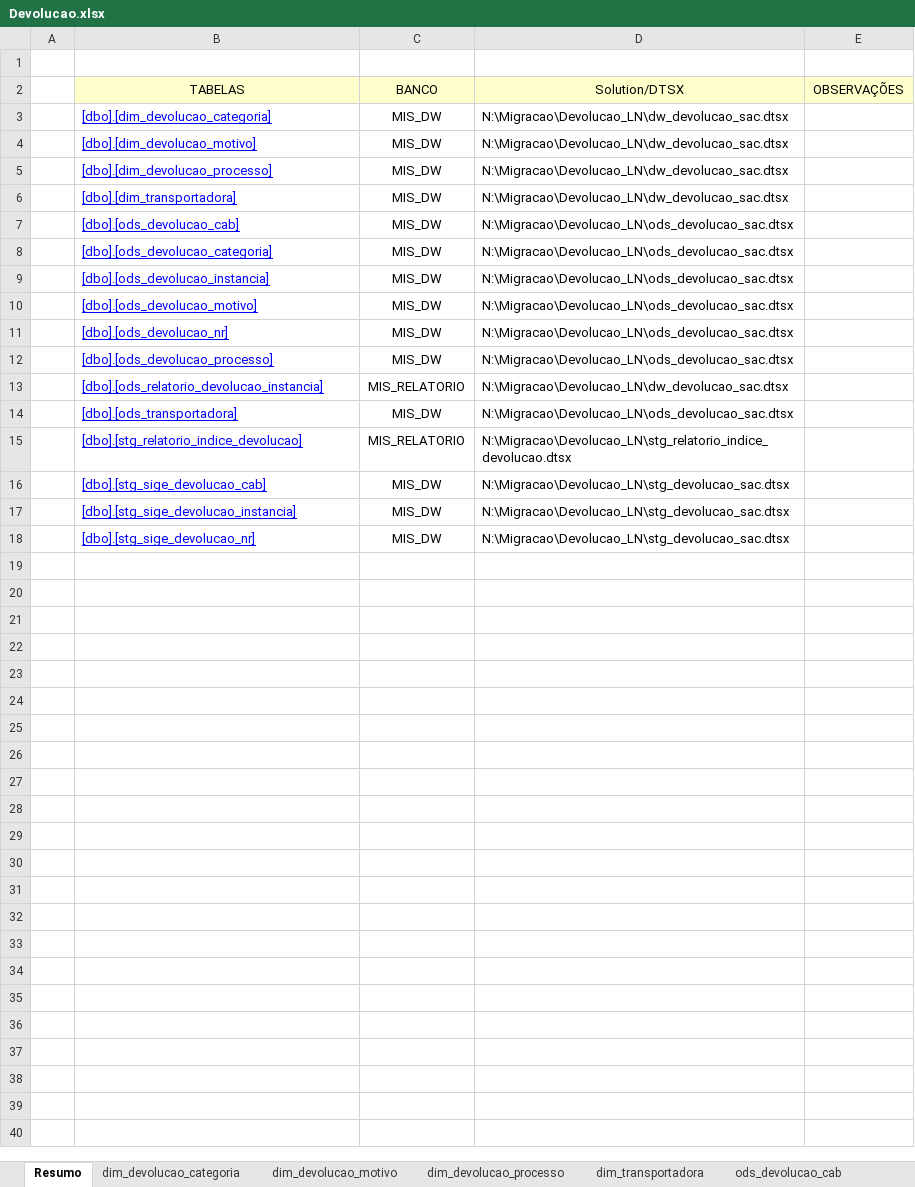
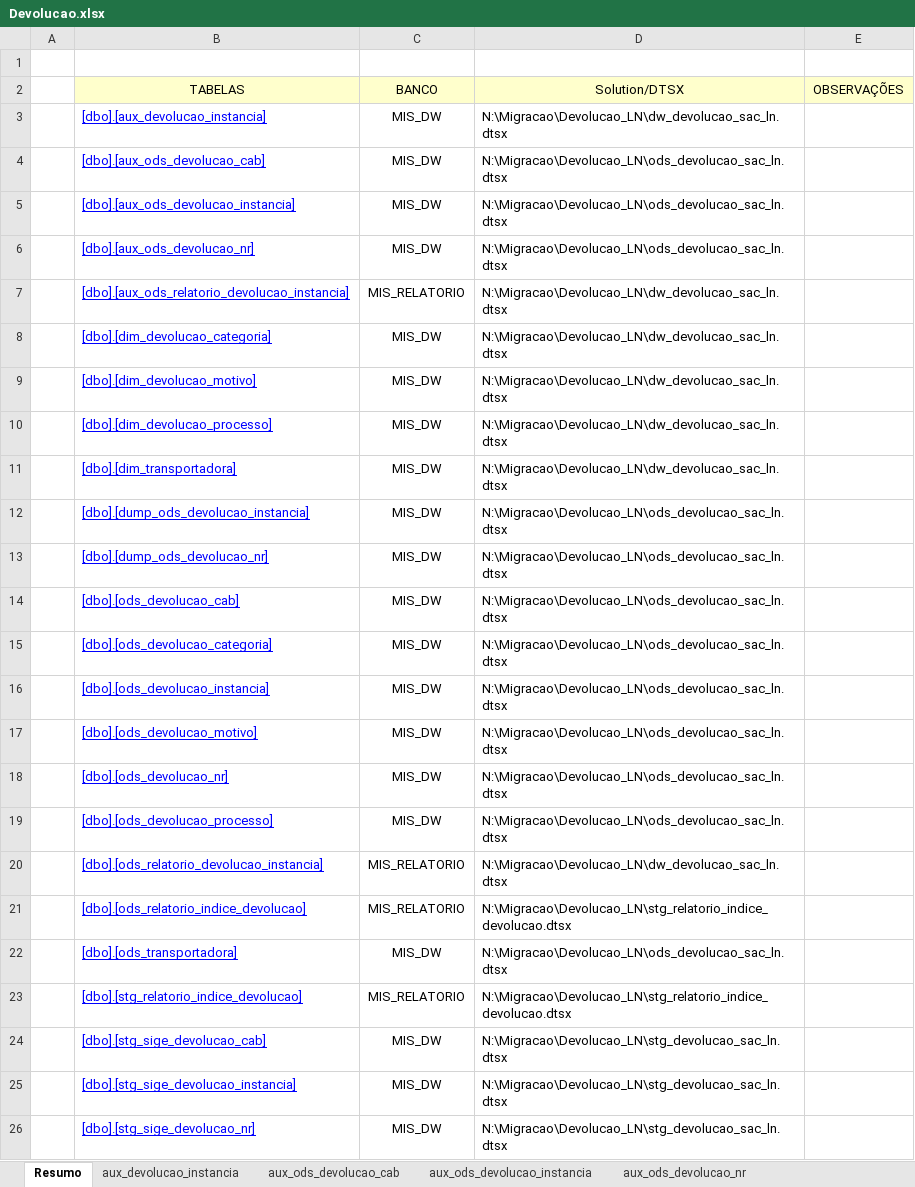
Before and after one commit to patricknaka/Nova, an Excel workbook: Documentação/Planilhas/Layouts/Devolucao.xlsx, sheet Resumo, drawn as a sheet; values as stored, in another font and other column widths than the file's, no borders; addresses are those after the commit; the diff names each change by its address in the sheet, - before the commit and + after, or states it on an @@ line.

```diff
--- a/Documentação/Planilhas/Layouts/Devolucao.xlsx (sheet Resumo)
+++ b/Documentação/Planilhas/Layouts/Devolucao.xlsx (sheet Resumo)
+sheet tab: aux_devolucao_instancia
+sheet tab: aux_ods_devolucao_cab
+sheet tab: aux_ods_devolucao_instancia
+sheet tab: aux_ods_devolucao_nr
+row 3:  | [dbo].[aux_devolucao_instancia] | MIS_DW | N:\Migracao\Devolucao_LN\dw_devolucao_sac_ln.dtsx
+row 4:  | [dbo].[aux_ods_devolucao_cab] | MIS_DW | N:\Migracao\Devolucao_LN\ods_devolucao_sac_ln.dtsx
+row 5:  | [dbo].[aux_ods_devolucao_instancia] | MIS_DW | N:\Migracao\Devolucao_LN\ods_devolucao_sac_ln.dtsx
+row 6:  | [dbo].[aux_ods_devolucao_nr] | MIS_DW | N:\Migracao\Devolucao_LN\ods_devolucao_sac_ln.dtsx
+row 7:  | [dbo].[aux_ods_relatorio_devolucao_instancia] | MIS_RELATORIO | N:\Migracao\Devolucao_LN\dw_devolucao_sac_ln.dtsx
-D8:D11 (Solution/DTSX): N:\Migracao\Devolucao_LN\dw_devolucao_sac.dtsx
+D8:D11 (Solution/DTSX): N:\Migracao\Devolucao_LN\dw_devolucao_sac_ln.dtsx
+row 12:  | [dbo].[dump_ods_devolucao_instancia] | MIS_DW | N:\Migracao\Devolucao_LN\ods_devolucao_sac_ln.dtsx
+row 13:  | [dbo].[dump_ods_devolucao_nr] | MIS_DW | N:\Migracao\Devolucao_LN\ods_devolucao_sac_ln.dtsx
-D14:D19 (Solution/DTSX): N:\Migracao\Devolucao_LN\ods_devolucao_sac.dtsx
+D14:D19 (Solution/DTSX): N:\Migracao\Devolucao_LN\ods_devolucao_sac_ln.dtsx
-D20 (Solution/DTSX): N:\Migracao\Devolucao_LN\dw_devolucao_sac.dtsx
+D20 (Solution/DTSX): N:\Migracao\Devolucao_LN\dw_devolucao_sac_ln.dtsx
+row 21:  | [dbo].[ods_relatorio_indice_devolucao] | MIS_RELATORIO | N:\Migracao\Devolucao_LN\stg_relatorio_indice_devolucao.dtsx
-D22 (Solution/DTSX): N:\Migracao\Devolucao_LN\ods_devolucao_sac.dtsx
+D22 (Solution/DTSX): N:\Migracao\Devolucao_LN\ods_devolucao_sac_ln.dtsx
-D24:D26 (Solution/DTSX): N:\Migracao\Devolucao_LN\stg_devolucao_sac.dtsx
+D24:D26 (Solution/DTSX): N:\Migracao\Devolucao_LN\stg_devolucao_sac_ln.dtsx
```
Also changed, not shown: sheet stg_sige_devolucao_nr, sheet stg_sige_devolucao_instancia, sheet stg_sige_devolucao_cab, sheet ods_devolucao_cab, sheet ods_devolucao_nr, sheet dim_transportadora, 9 more sheets, other sheet tabs, charts or pictures, Documentação/Planilhas/Conferencia_DEV.xlsx, Documentação/Planilhas/Mapeamento Stage LN.xlsx, 4 other files.
